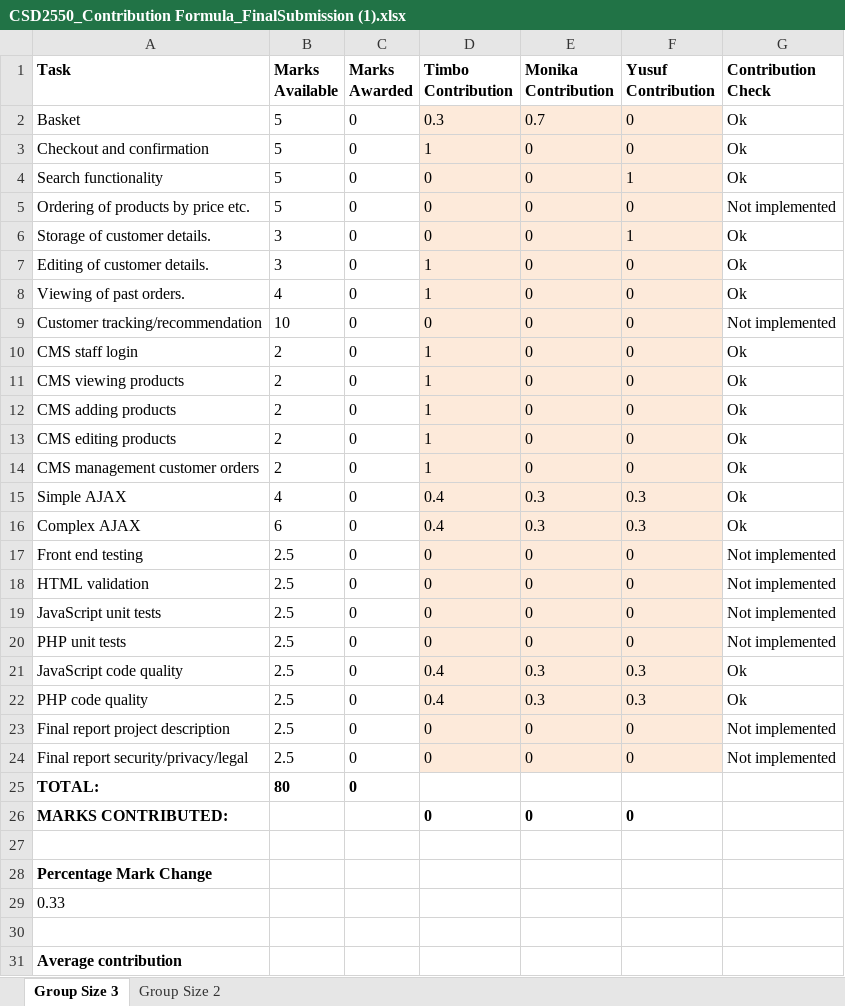
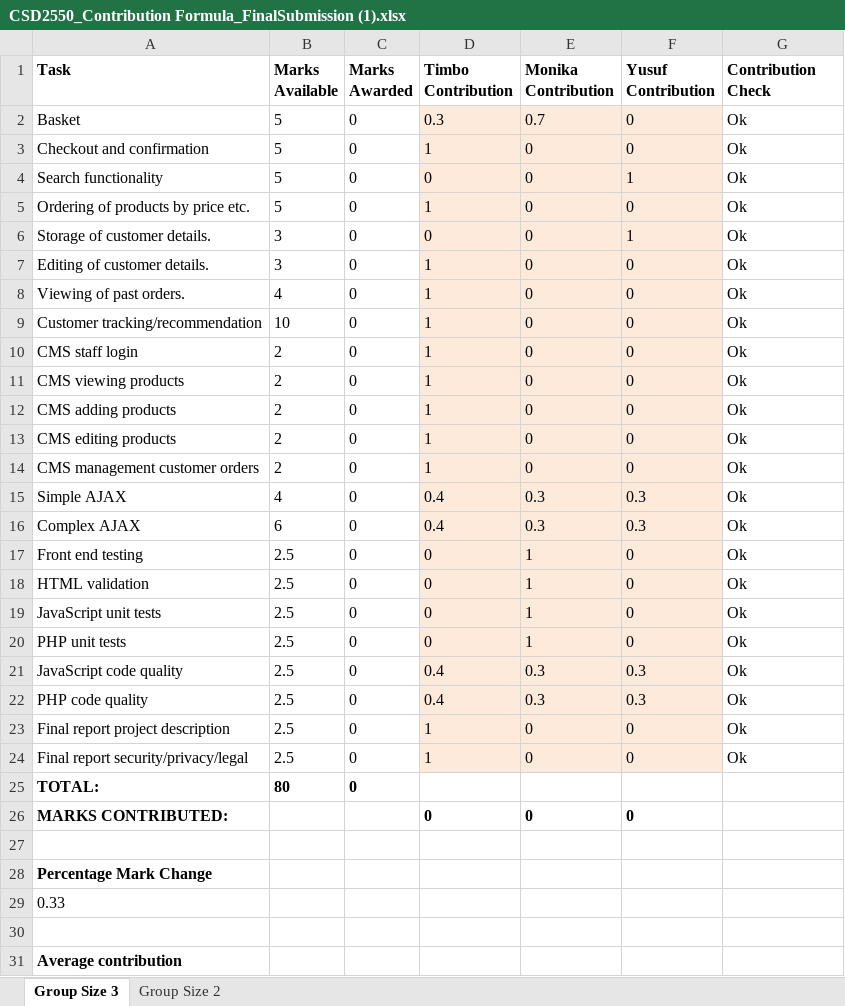
Before and after one commit to DiNozzo97/E-Commerce-Website, an Excel workbook: Project Report/CSD2550_Contribution Formula_FinalSubmission (1).xlsx, sheet Group Size 3, drawn as a sheet; only a part is shown; values as stored, in another font and other column widths than the file's, no borders; the diff names each change by its address in the sheet, - before the commit and + after, or states it on an @@ line.

Commit message:
Contributions Update - all Agreed

```diff
--- a/Project Report/CSD2550_Contribution Formula_FinalSubmission (1).xlsx (sheet Group Size 3)
+++ b/Project Report/CSD2550_Contribution Formula_FinalSubmission (1).xlsx (sheet Group Size 3)
-D5 (Timbo Contribution): 0
+D5 (Timbo Contribution): 1
-G5 (Contribution Check): Not implemented
+G5 (Contribution Check): Ok
-D9 (Timbo Contribution): 0
+D9 (Timbo Contribution): 1
-G9 (Contribution Check): Not implemented
+G9 (Contribution Check): Ok
-E17:E20 (Monika Contribution): 0
+E17:E20 (Monika Contribution): 1
-G17:G20 (Contribution Check): Not implemented
+G17:G20 (Contribution Check): Ok
-D23:D24 (Timbo Contribution): 0
+D23:D24 (Timbo Contribution): 1
-G23:G24 (Contribution Check): Not implemented
+G23:G24 (Contribution Check): Ok
```
